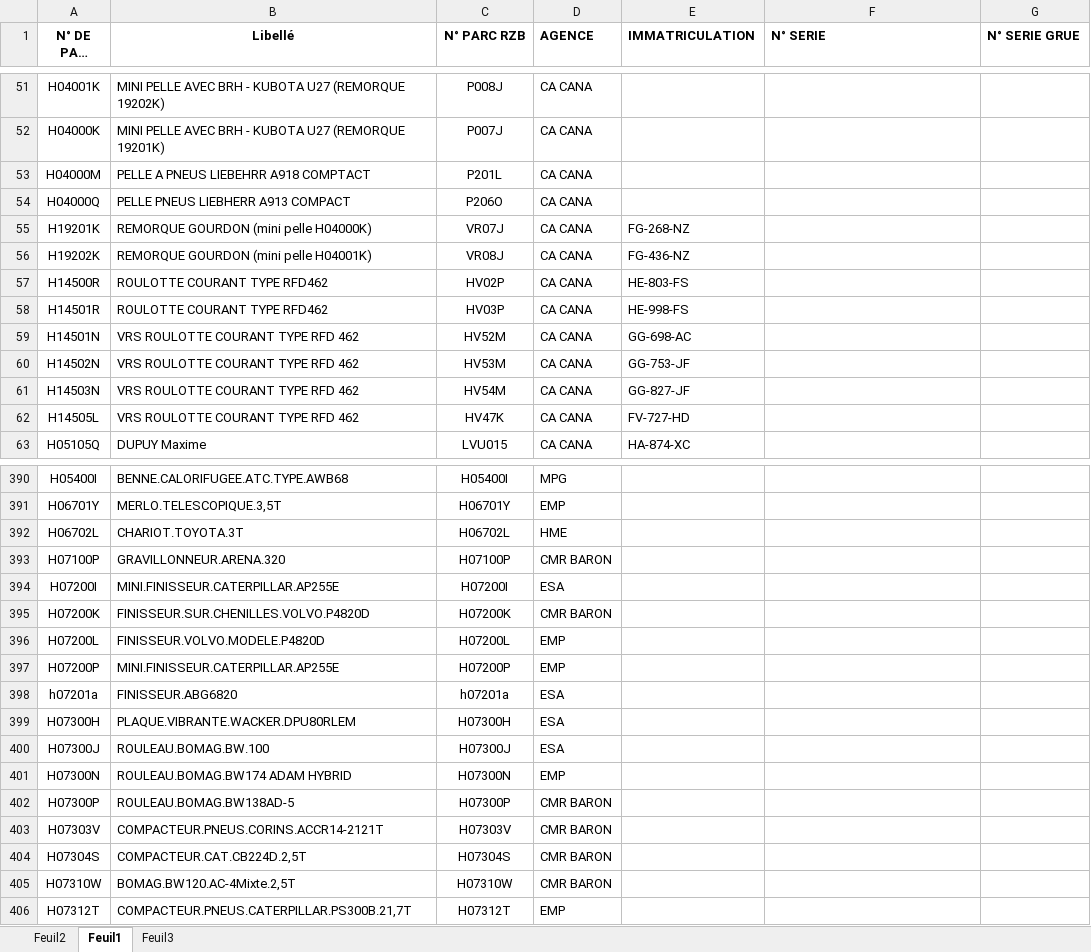
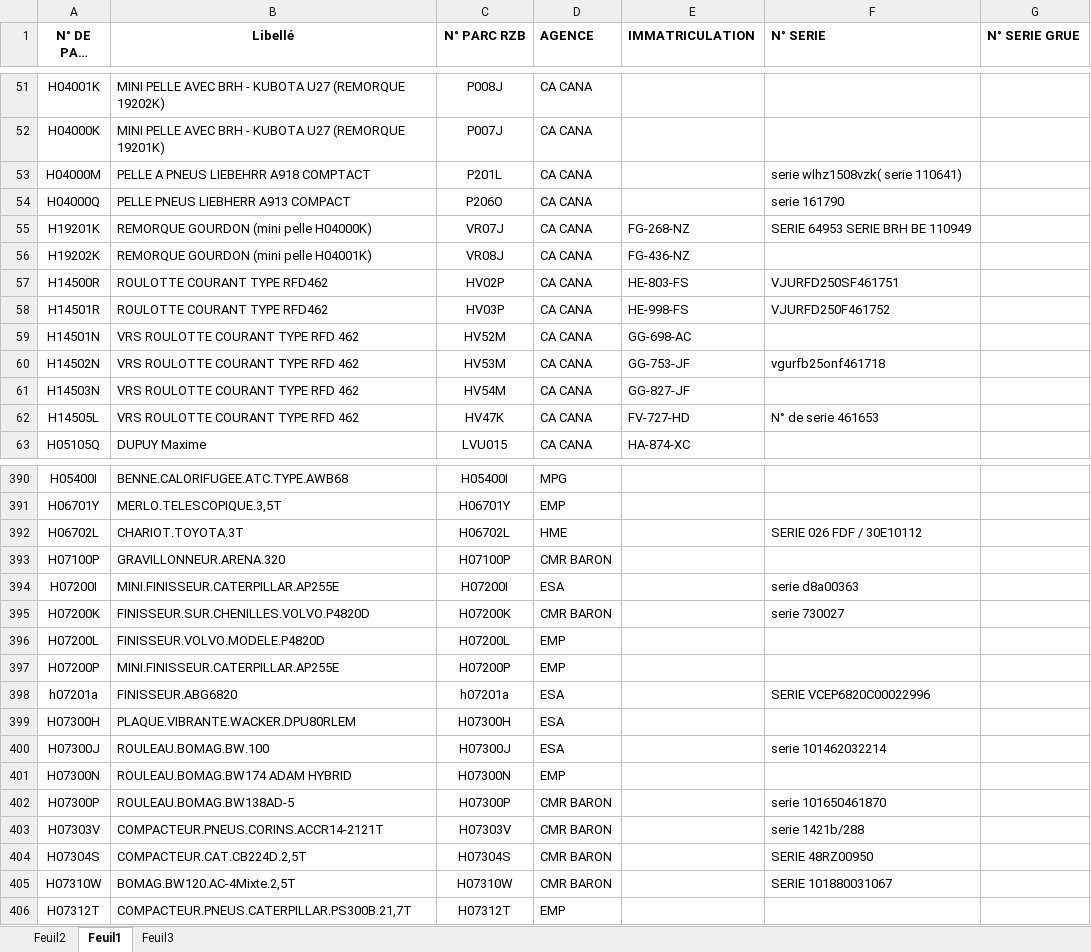
Before and after one commit to Art3307/RECHERCHE-CODE-PARC-HME-RZB, an Excel workbook: PARC RZB (version 1).xlsx, sheet Feuil1, drawn as a sheet; only a part is shown, gaps mark what is left out; long unchanged cells end in …; values as stored, in another font and other column widths than the file's, no borders; conditional formats not drawn; the diff covers the shown part only; the diff names each change by its address in the sheet, - before the commit and + after, or states it on an @@ line.

```diff
--- a/PARC RZB (version 1).xlsx (sheet Feuil1)
+++ b/PARC RZB (version 1).xlsx (sheet Feuil1)
-F53 (N° SERIE): (empty)
+F53 (N° SERIE): serie wlhz1508vzk( serie 110641)
-F54 (N° SERIE): (empty)
+F54 (N° SERIE): serie 161790
-F55 (N° SERIE): (empty)
+F55 (N° SERIE): SERIE 64953 SERIE BRH BE 110949
-F57 (N° SERIE): (empty)
+F57 (N° SERIE): VJURFD250SF461751
-F58 (N° SERIE): (empty)
+F58 (N° SERIE): VJURFD250F461752
-F60 (N° SERIE): (empty)
+F60 (N° SERIE): vgurfb25onf461718
-F62 (N° SERIE): (empty)
+F62 (N° SERIE): N° de serie 461653
-F392 (N° SERIE): (empty)
+F392 (N° SERIE): SERIE 026 FDF / 30E10112
-F394 (N° SERIE): (empty)
+F394 (N° SERIE): serie d8a00363
-F395 (N° SERIE): (empty)
+F395 (N° SERIE): serie 730027
-F398 (N° SERIE): (empty)
+F398 (N° SERIE): SERIE VCEP6820C00022996
-F400 (N° SERIE): (empty)
+F400 (N° SERIE): serie 101462032214
-F402 (N° SERIE): (empty)
+F402 (N° SERIE): serie 101650461870
-F403 (N° SERIE): (empty)
+F403 (N° SERIE): serie 1421b/288
-F404 (N° SERIE): (empty)
+F404 (N° SERIE): SERIE 48RZ00950
-F405 (N° SERIE): (empty)
+F405 (N° SERIE): SERIE 101880031067
```
Also changed, not shown: 38 edited cells elsewhere in this sheet, sheet Feuil2.
